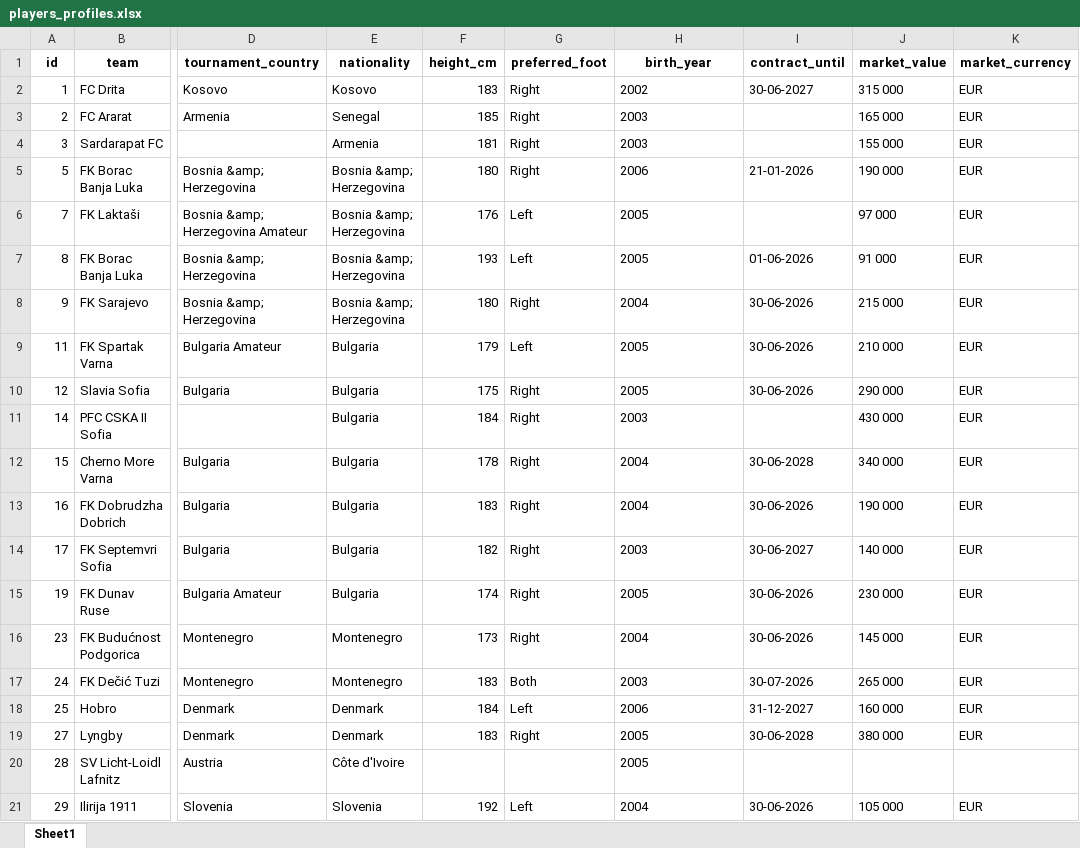
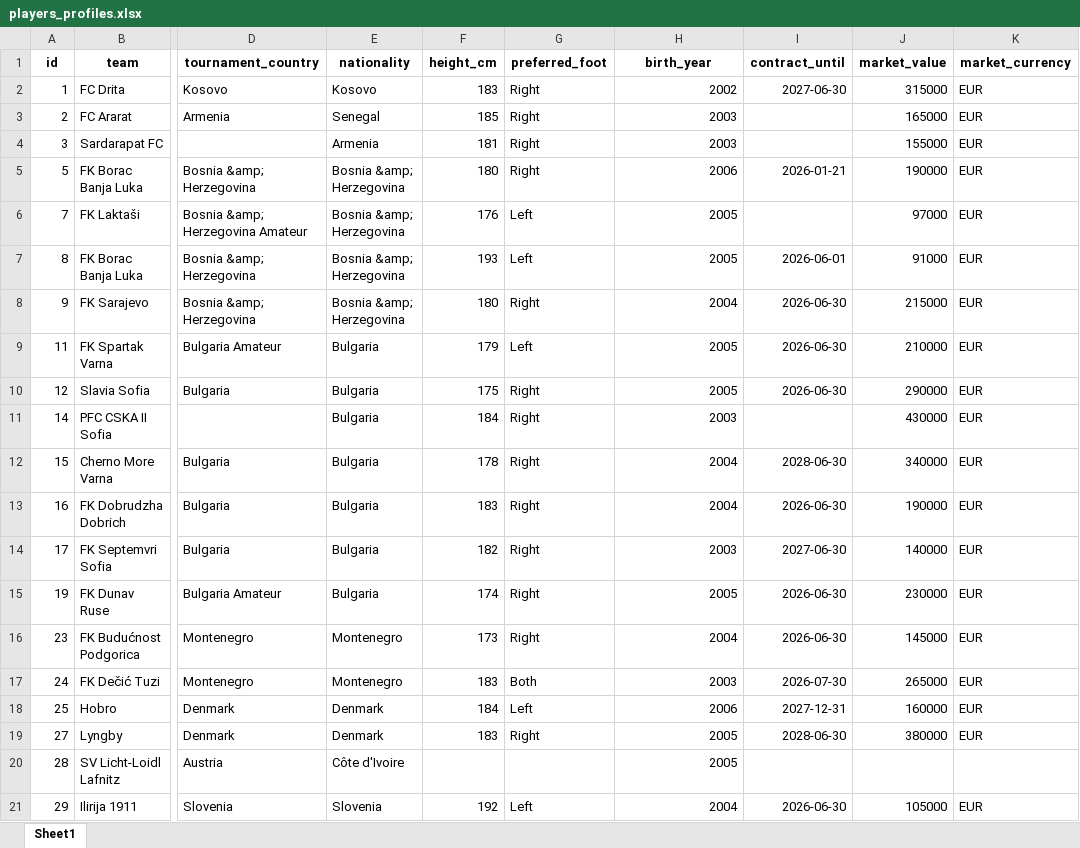
Before and after one commit to PetrMelicharik/fmscoutscz, an Excel workbook: players_profiles.xlsx, sheet Sheet1, drawn as a sheet; only a part is shown, gaps mark what is left out; values as stored, in another font and other column widths than the file's, no borders; the diff covers the shown part only; the diff names each change by its address in the sheet, - before the commit and + after, or states it on an @@ line.

```diff
--- a/players_profiles.xlsx (sheet Sheet1)
+++ b/players_profiles.xlsx (sheet Sheet1)
-H2:H21 alignment: left
+H2:H21 alignment: right
-I2 (contract_until): 30-06-2027
+I2 (contract_until): 2027-06-30
-J2 (market_value): 315 000
+J2 (market_value): 315000
-J3 (market_value): 165 000
+J3 (market_value): 165000
-J4 (market_value): 155 000
+J4 (market_value): 155000
-I5 (contract_until): 21-01-2026
+I5 (contract_until): 2026-01-21
-J5 (market_value): 190 000
+J5 (market_value): 190000
-J6 (market_value): 97 000
+J6 (market_value): 97000
-I7 (contract_until): 01-06-2026
+I7 (contract_until): 2026-06-01
-J7 (market_value): 91 000
+J7 (market_value): 91000
-I8:I10 (contract_until): 30-06-2026
+I8:I10 (contract_until): 2026-06-30
-J8 (market_value): 215 000
+J8 (market_value): 215000
-J9 (market_value): 210 000
+J9 (market_value): 210000
-J10 (market_value): 290 000
+J10 (market_value): 290000
-J11 (market_value): 430 000
+J11 (market_value): 430000
-I12 (contract_until): 30-06-2028
+I12 (contract_until): 2028-06-30
-J12 (market_value): 340 000
+J12 (market_value): 340000
-I13 (contract_until): 30-06-2026
+I13 (contract_until): 2026-06-30
-J13 (market_value): 190 000
+J13 (market_value): 190000
-I14 (contract_until): 30-06-2027
+I14 (contract_until): 2027-06-30
-J14 (market_value): 140 000
+J14 (market_value): 140000
-I15:I16 (contract_until): 30-06-2026
+I15:I16 (contract_until): 2026-06-30
-J15 (market_value): 230 000
+J15 (market_value): 230000
-J16 (market_value): 145 000
+J16 (market_value): 145000
-I17 (contract_until): 30-07-2026
+I17 (contract_until): 2026-07-30
-J17 (market_value): 265 000
+J17 (market_value): 265000
-I18 (contract_until): 31-12-2027
+I18 (contract_until): 2027-12-31
-J18 (market_value): 160 000
+J18 (market_value): 160000
-I19 (contract_until): 30-06-2028
+I19 (contract_until): 2028-06-30
-J19 (market_value): 380 000
+J19 (market_value): 380000
-I21 (contract_until): 30-06-2026
+I21 (contract_until): 2026-06-30
-J21 (market_value): 105 000
+J21 (market_value): 105000
```
Also changed, not shown: 833 edited cells and cell formats elsewhere in this sheet, players_ratings.xlsx, players_stats.xlsx.
